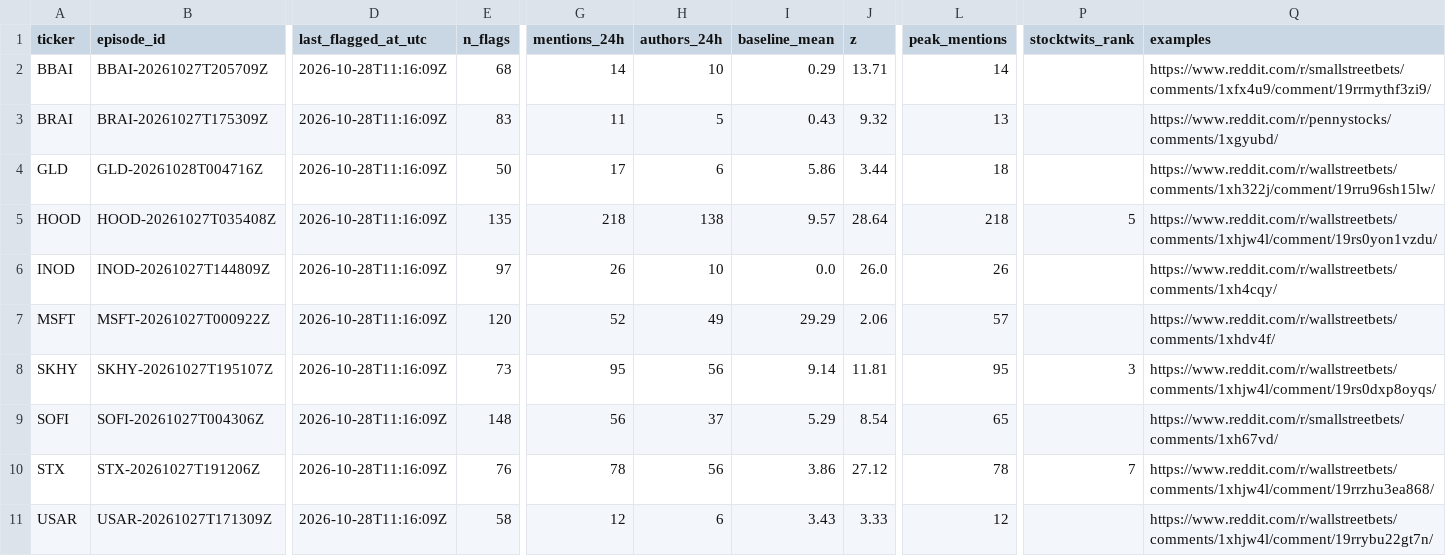
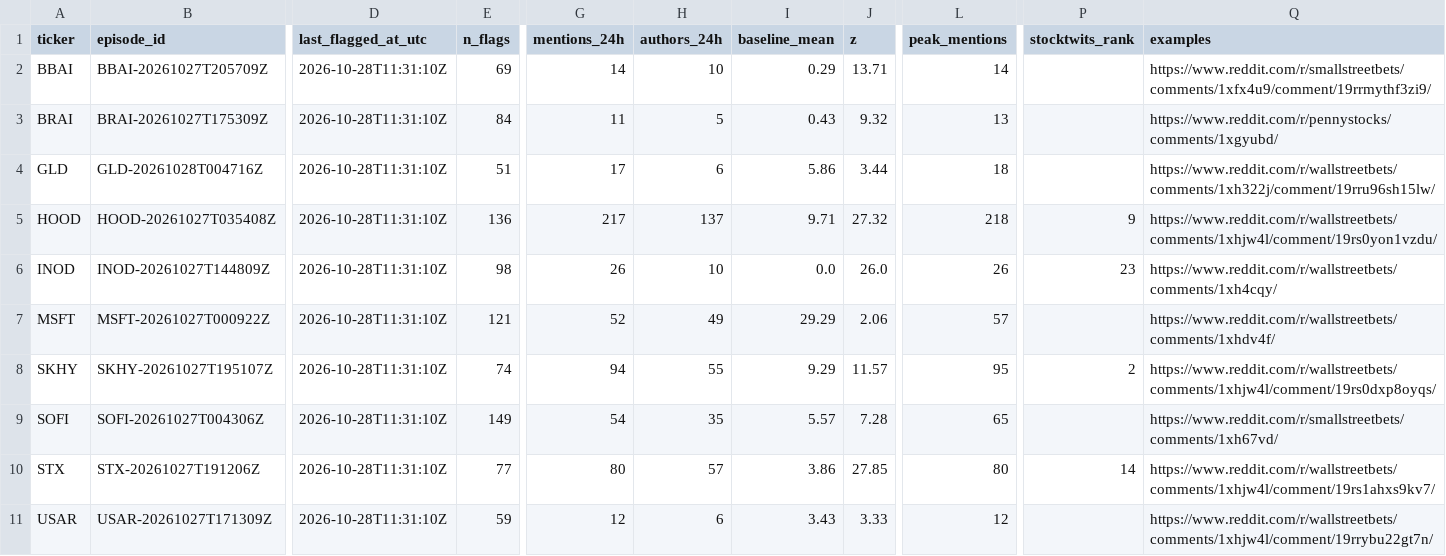
Before and after one commit to ShouvikRaj/pump-dump-detector, a CSV file: candidates/active.csv, drawn as a sheet; only a part is shown, gaps mark what is left out; the diff covers the shown part only; the diff names each change by its address in the sheet, - before the commit and + after, or states it on an @@ line.

```diff
--- a/candidates/active.csv
+++ b/candidates/active.csv
-D2:D11 (last_flagged_at_utc): 2026-10-28T11:16:09Z
+D2:D11 (last_flagged_at_utc): 2026-10-28T11:31:10Z
-E2 (n_flags): 68
+E2 (n_flags): 69
-E3 (n_flags): 83
+E3 (n_flags): 84
-E4 (n_flags): 50
+E4 (n_flags): 51
-E5 (n_flags): 135
+E5 (n_flags): 136
-G5 (mentions_24h): 218
+G5 (mentions_24h): 217
-H5 (authors_24h): 138
+H5 (authors_24h): 137
-I5 (baseline_mean): 9.57
+I5 (baseline_mean): 9.71
-J5 (z): 28.64
+J5 (z): 27.32
-P5 (stocktwits_rank): 5
+P5 (stocktwits_rank): 9
-E6 (n_flags): 97
+E6 (n_flags): 98
-P6 (stocktwits_rank): (empty)
+P6 (stocktwits_rank): 23
-E7 (n_flags): 120
+E7 (n_flags): 121
-E8 (n_flags): 73
+E8 (n_flags): 74
-G8 (mentions_24h): 95
+G8 (mentions_24h): 94
-H8 (authors_24h): 56
+H8 (authors_24h): 55
-I8 (baseline_mean): 9.14
+I8 (baseline_mean): 9.29
-J8 (z): 11.81
+J8 (z): 11.57
-P8 (stocktwits_rank): 3
+P8 (stocktwits_rank): 2
-E9 (n_flags): 148
+E9 (n_flags): 149
-G9 (mentions_24h): 56
+G9 (mentions_24h): 54
-H9 (authors_24h): 37
+H9 (authors_24h): 35
-I9 (baseline_mean): 5.29
+I9 (baseline_mean): 5.57
-J9 (z): 8.54
+J9 (z): 7.28
-E10 (n_flags): 76
+E10 (n_flags): 77
-G10 (mentions_24h): 78
+G10 (mentions_24h): 80
-H10 (authors_24h): 56
+H10 (authors_24h): 57
-J10 (z): 27.12
+J10 (z): 27.85
-L10 (peak_mentions): 78
+L10 (peak_mentions): 80
-P10 (stocktwits_rank): 7
+P10 (stocktwits_rank): 14
-Q10 (examples): https://www.reddit.com/r/wallstreetbets/comments/1xhjw4l/comment/19rrzhu3ea868/
+Q10 (examples): https://www.reddit.com/r/wallstreetbets/comments/1xhjw4l/comment/19rs1ahxs9kv7/
-E11 (n_flags): 58
+E11 (n_flags): 59
```
Also changed, not shown: 1 removed row and 16 edited cells elsewhere in this file, candidates/episode_ends.csv, 5 other files.
